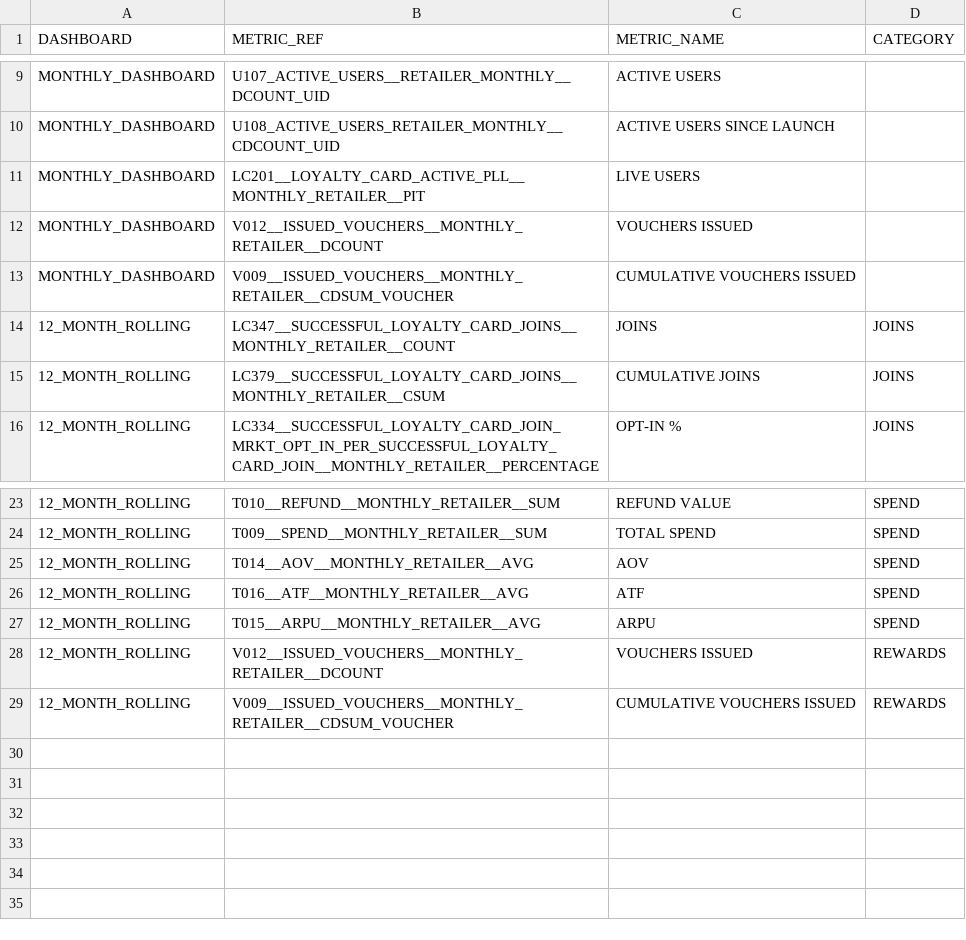
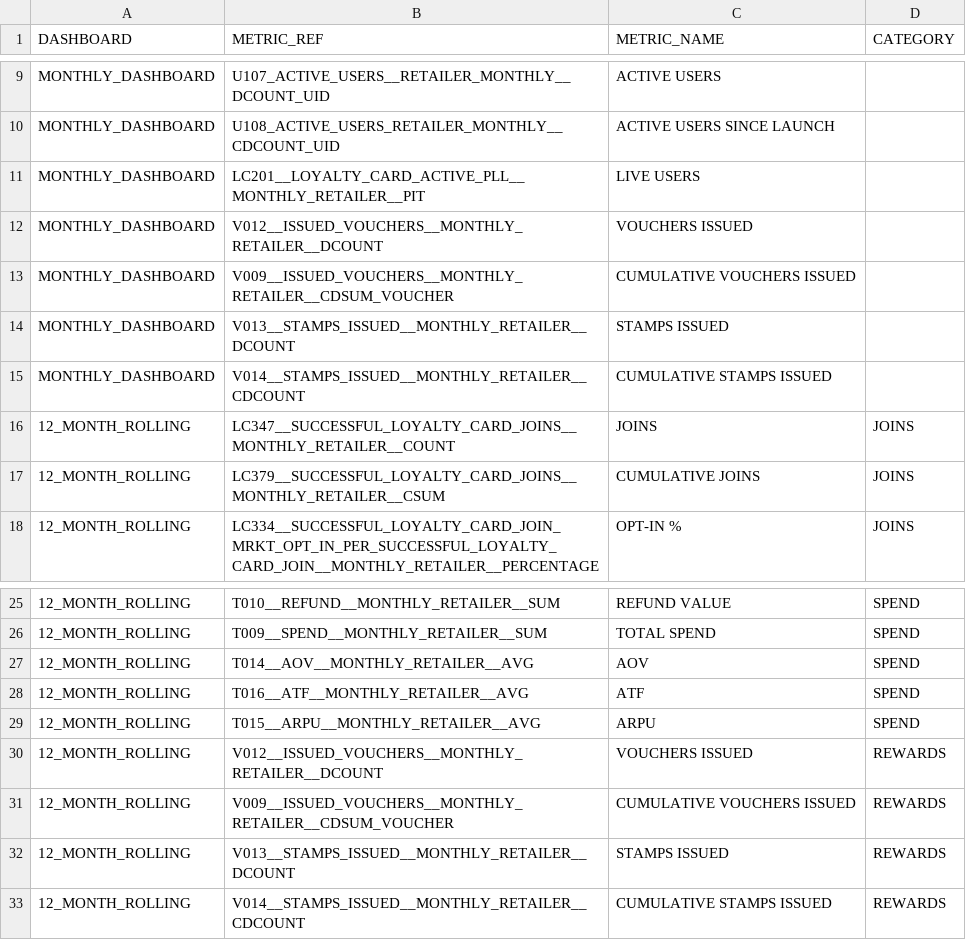
Before and after one commit to zyntrixio/data-warehouse, a CSV file: data-warehouse/Bink/seeds/retailer/slim_chickens_ref_file.csv, drawn as a sheet; only a part is shown, gaps mark what is left out.

Commit message:
final touches on stamps and adding to output

```diff
--- a/data-warehouse/Bink/seeds/retailer/slim_chickens_ref_file.csv
+++ b/data-warehouse/Bink/seeds/retailer/slim_chickens_ref_file.csv
@@ -13,2 +13,4 @@ MONTHLY_DASHBOARD,V012__ISSUED_VOUCHERS__MONTHLY_RETAILER__DCOUNT,VOUCHERS ISSUE
 MONTHLY_DASHBOARD,V009__ISSUED_VOUCHERS__MONTHLY_RETAILER__CDSUM_VOUCHER,CUMULATIVE VOUCHERS ISSUED,
+MONTHLY_DASHBOARD,V013__STAMPS_ISSUED__MONTHLY_RETAILER__DCOUNT,STAMPS ISSUED,
+MONTHLY_DASHBOARD,V014__STAMPS_ISSUED__MONTHLY_RETAILER__CDCOUNT,CUMULATIVE STAMPS ISSUED,
 12_MONTH_ROLLING,LC347__SUCCESSFUL_LOYALTY_CARD_JOINS__MONTHLY_RETAILER__COUNT,JOINS,JOINS
@@ -29 +31,3 @@ MONTHLY_DASHBOARD,V009__ISSUED_VOUCHERS__MONTHLY_RETAILER__CDSUM_VOUCHER,CUMULAT
 12_MONTH_ROLLING,V009__ISSUED_VOUCHERS__MONTHLY_RETAILER__CDSUM_VOUCHER,CUMULATIVE VOUCHERS ISSUED,REWARDS
+12_MONTH_ROLLING,V013__STAMPS_ISSUED__MONTHLY_RETAILER__DCOUNT,STAMPS ISSUED,REWARDS
+12_MONTH_ROLLING,V014__STAMPS_ISSUED__MONTHLY_RETAILER__CDCOUNT,CUMULATIVE STAMPS ISSUED,REWARDS
```
Also changed, not shown: 4 other files.
